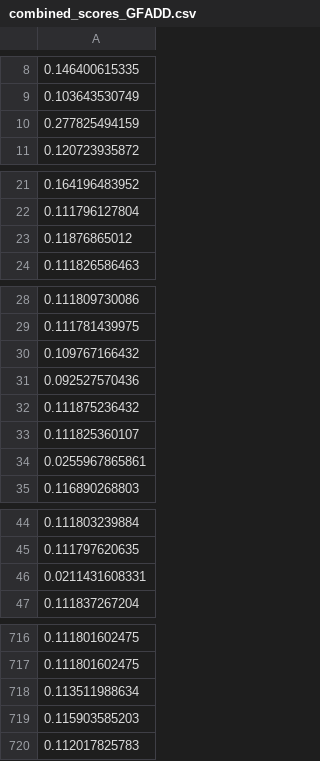
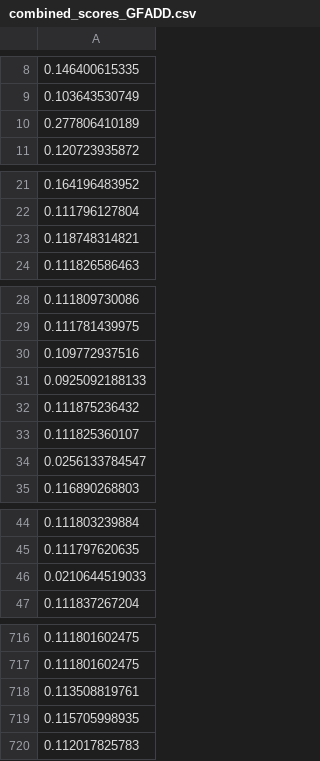
Before and after one commit to janewukk/Perseus-Hub-Frontend, a CSV file: data/combined_scores_GFADD.csv, drawn as a sheet; only a part is shown, gaps mark what is left out; the diff covers the shown part only.

```diff
--- a/data/combined_scores_GFADD.csv
+++ b/data/combined_scores_GFADD.csv
@@ -9,3 +9,3 @@
 0.103643530749
-0.277825494159
+0.277806410189
 0.120723935872
@@ -22,3 +22,3 @@
 0.111796127804
-0.11876865012
+0.118748314821
 0.111826586463
@@ -29,7 +29,7 @@
 0.111781439975
-0.109767166432
-0.092527570436
+0.109772937516
+0.0925092188133
 0.111875236432
 0.111825360107
-0.0255967865861
+0.0256133784547
 0.116890268803
@@ -45,3 +45,3 @@
 0.111797620635
-0.0211431608331
+0.0210644519033
 0.111837267204
@@ -717,4 +717,4 @@
 0.111801602475
-0.113511988634
-0.115903585203
+0.113508819761
+0.115705998935
 0.112017825783
```
Also changed, not shown: 1 added row and 17 edited cells elsewhere in this file, data/combined_scores.csv, 2 other files.
